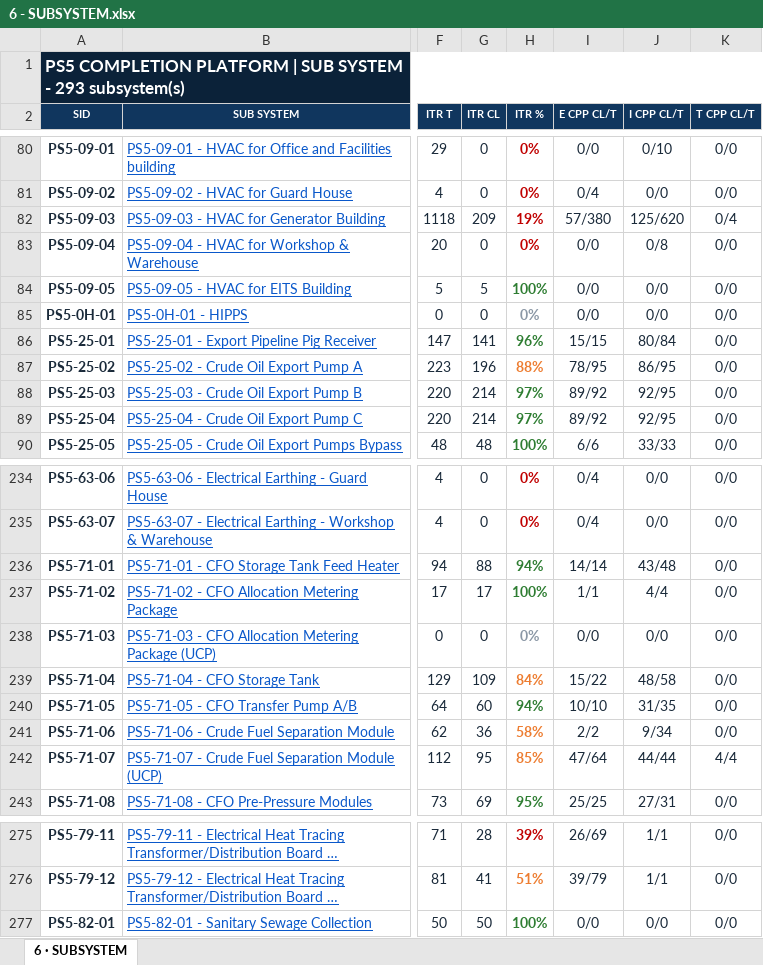
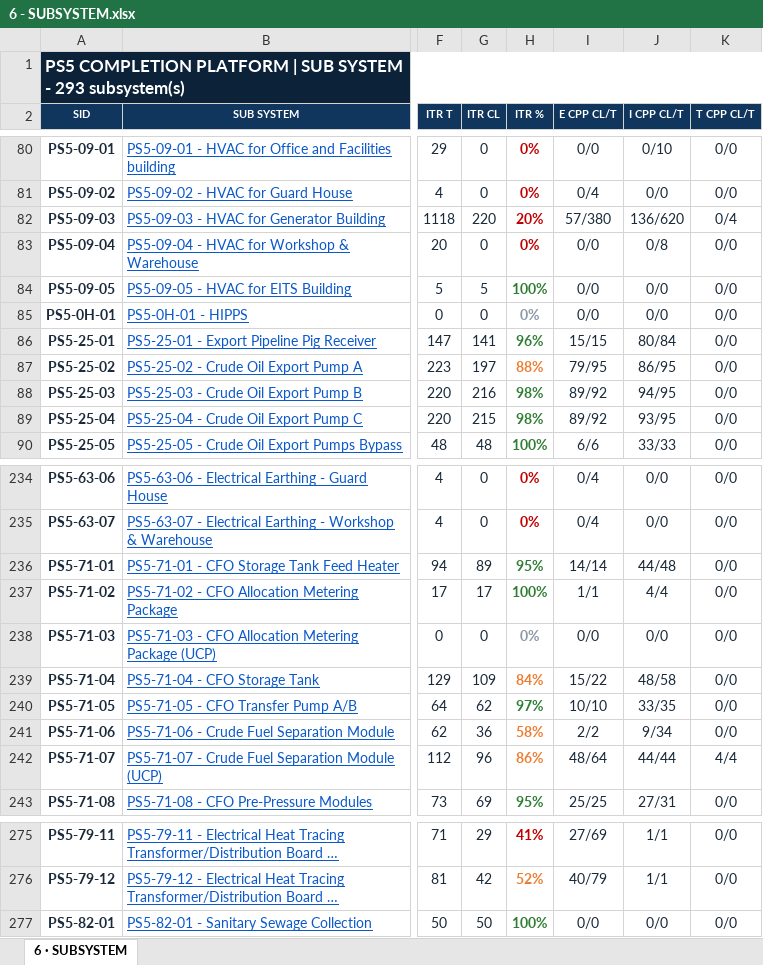
Before and after one commit to Mohamedgawad1/PS5-COMPLETION-PLATFORM, an Excel workbook: EXCEL/6 - SUBSYSTEM.xlsx, sheet 6 · SUBSYSTEM, drawn as a sheet; only a part is shown, gaps mark what is left out; long unchanged cells end in …; values as stored, in another font and other column widths than the file's, no borders; the diff covers the shown part only; the diff names each change by its address in the sheet, - before the commit and + after, or states it on an @@ line.

```diff
--- a/EXCEL/6 - SUBSYSTEM.xlsx (sheet 6 · SUBSYSTEM)
+++ b/EXCEL/6 - SUBSYSTEM.xlsx (sheet 6 · SUBSYSTEM)
-G82 (ITR CL): 209
+G82 (ITR CL): 220
-H82 (ITR %): 19%
+H82 (ITR %): 20%
-J82 (I CPP CL/T): 125/620
+J82 (I CPP CL/T): 136/620
-G87 (ITR CL): 196
+G87 (ITR CL): 197
-I87 (E CPP CL/T): 78/95
+I87 (E CPP CL/T): 79/95
-G88 (ITR CL): 214
+G88 (ITR CL): 216
-H88:H89 (ITR %): 97%
+H88:H89 (ITR %): 98%
-J88 (I CPP CL/T): 92/95
+J88 (I CPP CL/T): 94/95
-G89 (ITR CL): 214
+G89 (ITR CL): 215
-J89 (I CPP CL/T): 92/95
+J89 (I CPP CL/T): 93/95
-G236 (ITR CL): 88
+G236 (ITR CL): 89
-H236 (ITR %): 94%
+H236 (ITR %): 95%
-J236 (I CPP CL/T): 43/48
+J236 (I CPP CL/T): 44/48
-G240 (ITR CL): 60
+G240 (ITR CL): 62
-H240 (ITR %): 94%
+H240 (ITR %): 97%
-J240 (I CPP CL/T): 31/35
+J240 (I CPP CL/T): 33/35
-G242 (ITR CL): 95
+G242 (ITR CL): 96
-H242 (ITR %): 85%
+H242 (ITR %): 86%
-I242 (E CPP CL/T): 47/64
+I242 (E CPP CL/T): 48/64
-G275 (ITR CL): 28
+G275 (ITR CL): 29
-H275 (ITR %): 39%
+H275 (ITR %): 41%
-I275 (E CPP CL/T): 26/69
+I275 (E CPP CL/T): 27/69
-G276 (ITR CL): 41
+G276 (ITR CL): 42
-H276 (ITR %): 51%
+H276 (ITR %): 52%
-I276 (E CPP CL/T): 39/79
+I276 (E CPP CL/T): 40/79
```
Also changed, not shown: 54 edited cells and cell formats elsewhere in this sheet, EXCEL/1 - DASHBOARD.xlsx, EXCEL/2 - RFC PROGRESS.xlsx, 8 other files.
